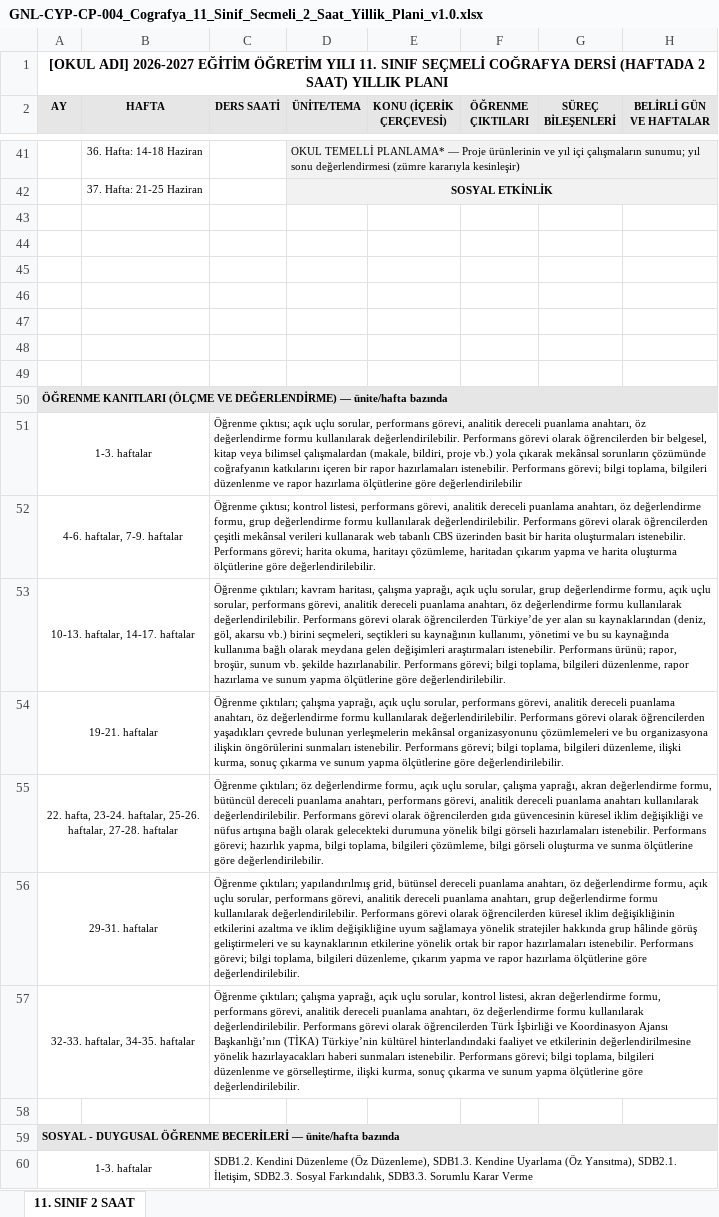
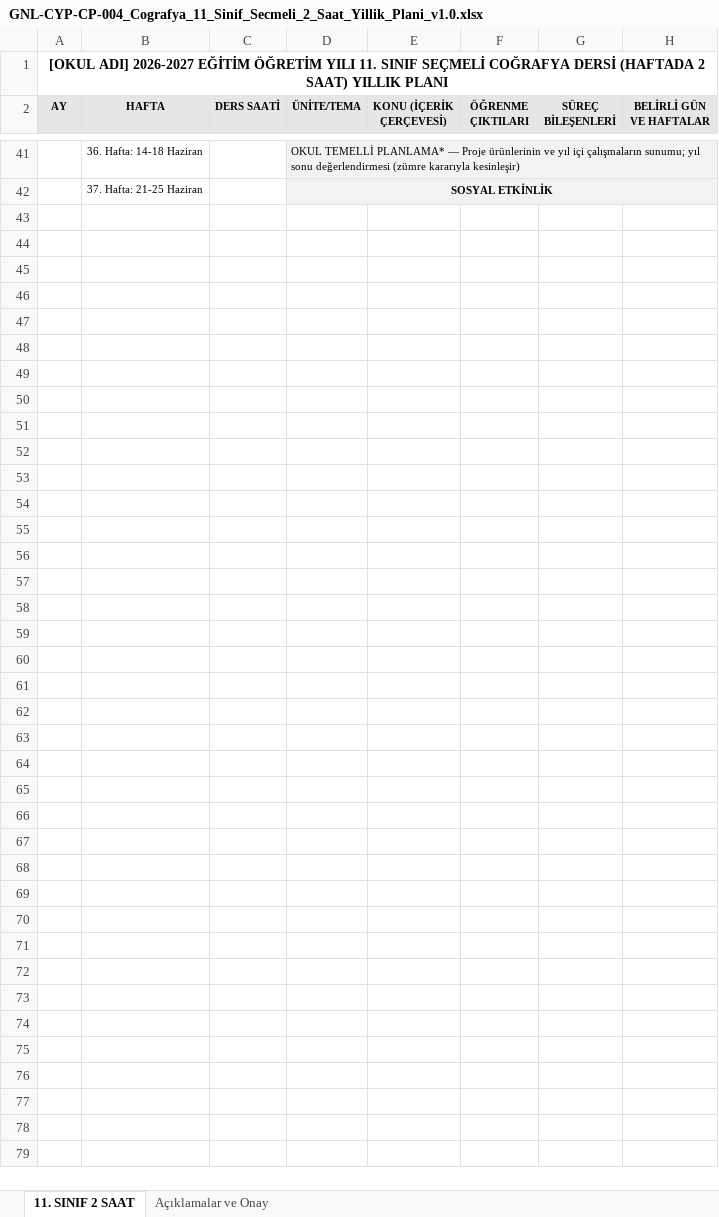
Before and after one commit to aalidemirci/okulapp.org, an Excel workbook: public/evrak/cografya-yillik-planlari/GNL-CYP-CP-004_Cografya_11_Sinif_Secmeli_2_Saat_Yillik_Plani_v1.0.xlsx, sheet 11. SINIF 2 SAAT, drawn as a sheet; only a part is shown, gaps mark what is left out; values as stored, in another font and other column widths than the file's, no borders; the diff covers the shown part only; the diff names each change by its address in the sheet, - before the commit and + after, or states it on an @@ line.

```diff
--- a/public/evrak/cografya-yillik-planlari/GNL-CYP-CP-004_Cografya_11_Sinif_Secmeli_2_Saat_Yillik_Plani_v1.0.xlsx (sheet 11. SINIF 2 SAAT)
+++ b/public/evrak/cografya-yillik-planlari/GNL-CYP-CP-004_Cografya_11_Sinif_Secmeli_2_Saat_Yillik_Plani_v1.0.xlsx (sheet 11. SINIF 2 SAAT)
+sheet tab: Açıklamalar ve Onay
-row 43: (empty)
-row 44: (empty)
-row 45: (empty)
-row 46: (empty)
-row 47: (empty)
-row 48: (empty)
-row 49: (empty)
-row 50: ÖĞRENME KANITLARI (ÖLÇME VE DEĞERLENDİRME) — ünite/hafta bazında
-row 51: 1-3. haftalar |  | Öğrenme çıktısı; açık uçlu sorular, performans görevi, analitik dereceli puanlama anahtarı, öz değerlendirme formu kullanılarak değerlendirilebilir. Performans görevi olarak öğrencilerden bir belgesel, kitap veya bilimsel çalışmalardan (makale, bildiri, proje vb.) yola çıkarak mekânsal sorunların çözümünde coğrafyanın katkılarını içeren bir rapor hazırlamaları istenebilir. Performans görevi; bilgi toplama, bilgileri düzenlenme ve rapor hazırlama ölçütlerine göre değerlendirilebilir
-row 52: 4-6. haftalar, 7-9. haftalar |  | Öğrenme çıktısı; kontrol listesi, performans görevi, analitik dereceli puanlama anahtarı, öz değerlendirme formu, grup değerlendirme formu kullanılarak değerlendirilebilir. Performans görevi olarak öğrencilerden çeşitli mekânsal verileri kullanarak web tabanlı CBS üzerinden basit bir harita oluşturmaları istenebilir. Performans görevi; harita okuma, haritayı çözümleme, haritadan çıkarım yapma ve harita oluşturma ölçütlerine göre değerlendirilebilir.
-row 53: 10-13. haftalar, 14-17. haftalar |  | Öğrenme çıktıları; kavram haritası, çalışma yaprağı, açık uçlu sorular, grup değerlendirme formu, açık uçlu sorular, performans görevi, analitik dereceli puanlama anahtarı, öz değerlendirme formu kullanılarak değerlendirilebilir. Performans görevi olarak öğrencilerden Türkiye’de yer alan su kaynaklarından (deniz, göl, akarsu vb.) birini seçmeleri, seçtikleri su kaynağının kullanımı, yönetimi ve bu su kaynağında kullanıma bağlı olarak meydana gelen değişimleri araştırmaları istenebilir. Performans ürünü; rapor, broşür, sunum vb. şekilde hazırlanabilir. Performans görevi; bilgi toplama, bilgileri düzenlenme, rapor hazırlama ve sunum yapma ölçütlerine göre değerlendirilebilir.
-row 54: 19-21. haftalar |  | Öğrenme çıktıları; çalışma yaprağı, açık uçlu sorular, performans görevi, analitik dereceli puanlama anahtarı, öz değerlendirme formu kullanılarak değerlendirilebilir. Performans görevi olarak öğrencilerden yaşadıkları çevrede bulunan yerleşmelerin mekânsal organizasyonunu çözümlemeleri ve bu organizasyona ilişkin öngörülerini sunmaları istenebilir. Performans görevi; bilgi toplama, bilgileri düzenleme, ilişki kurma, sonuç çıkarma ve sunum yapma ölçütlerine göre değerlendirilebilir.
-row 55: 22. hafta, 23-24. haftalar, 25-26. haftalar, 27-28. haftalar |  | Öğrenme çıktıları; öz değerlendirme formu, açık uçlu sorular, çalışma yaprağı, akran değerlendirme formu, bütüncül dereceli puanlama anahtarı, performans görevi, analitik dereceli puanlama anahtarı kullanılarak değerlendirilebilir. Performans görevi olarak öğrencilerden gıda güvencesinin küresel iklim değişikliği ve nüfus artışına bağlı olarak gelecekteki durumuna yönelik bilgi görseli hazırlamaları istenebilir. Performans görevi; hazırlık yapma, bilgi toplama, bilgileri çözümleme, bilgi görseli oluşturma ve sunma ölçütlerine göre değerlendirilebilir.
-row 56: 29-31. haftalar |  | Öğrenme çıktıları; yapılandırılmış grid, bütünsel dereceli puanlama anahtarı, öz değerlendirme formu, açık uçlu sorular, performans görevi, analitik dereceli puanlama anahtarı, grup değerlendirme formu kullanılarak değerlendirilebilir. Performans görevi olarak öğrencilerden küresel iklim değişikliğinin etkilerini azaltma ve iklim değişikliğine uyum sağlamaya yönelik stratejiler hakkında grup hâlinde görüş geliştirmeleri ve su kaynaklarının etkilerine yönelik ortak bir rapor hazırlamaları istenebilir. Performans görevi; bilgi toplama, bilgileri düzenleme, çıkarım yapma ve rapor hazırlama ölçütlerine göre değerlendirilebilir.
-row 57: 32-33. haftalar, 34-35. haftalar |  | Öğrenme çıktıları; çalışma yaprağı, açık uçlu sorular, kontrol listesi, akran değerlendirme formu, performans görevi, analitik dereceli puanlama anahtarı, öz değerlendirme formu kullanılarak değerlendirilebilir. Performans görevi olarak öğrencilerden Türk İşbirliği ve Koordinasyon Ajansı Başkanlığı’nın (TİKA) Türkiye’nin kültürel hinterlandındaki faaliyet ve etkilerinin değerlendirilmesine yönelik hazırlayacakları haberi sunmaları istenebilir. Performans görevi; bilgi toplama, bilgileri düzenlenme ve görselleştirme, ilişki kurma, sonuç çıkarma ve sunum yapma ölçütlerine göre değerlendirilebilir.
-row 58: (empty)
-row 59: SOSYAL - DUYGUSAL ÖĞRENME BECERİLERİ — ünite/hafta bazında
-row 60: 1-3. haftalar |  | SDB1.2. Kendini Düzenleme (Öz Düzenleme), SDB1.3. Kendine Uyarlama (Öz Yansıtma), SDB2.1. İletişim, SDB2.3. Sosyal Farkındalık, SDB3.3. Sorumlu Karar Verme
```
Also changed, not shown: 49 removed rows elsewhere in this sheet, public/evrak/cografya-yillik-planlari/GNL-CYP-CP-001_Cografya_9_Sinif_Yillik_Plani_v1.0.xlsx, public/evrak/cografya-yillik-planlari/GNL-CYP-CP-002_Cografya_10_Sinif_Yillik_Plani_v1.0.xlsx, 14 other files.
